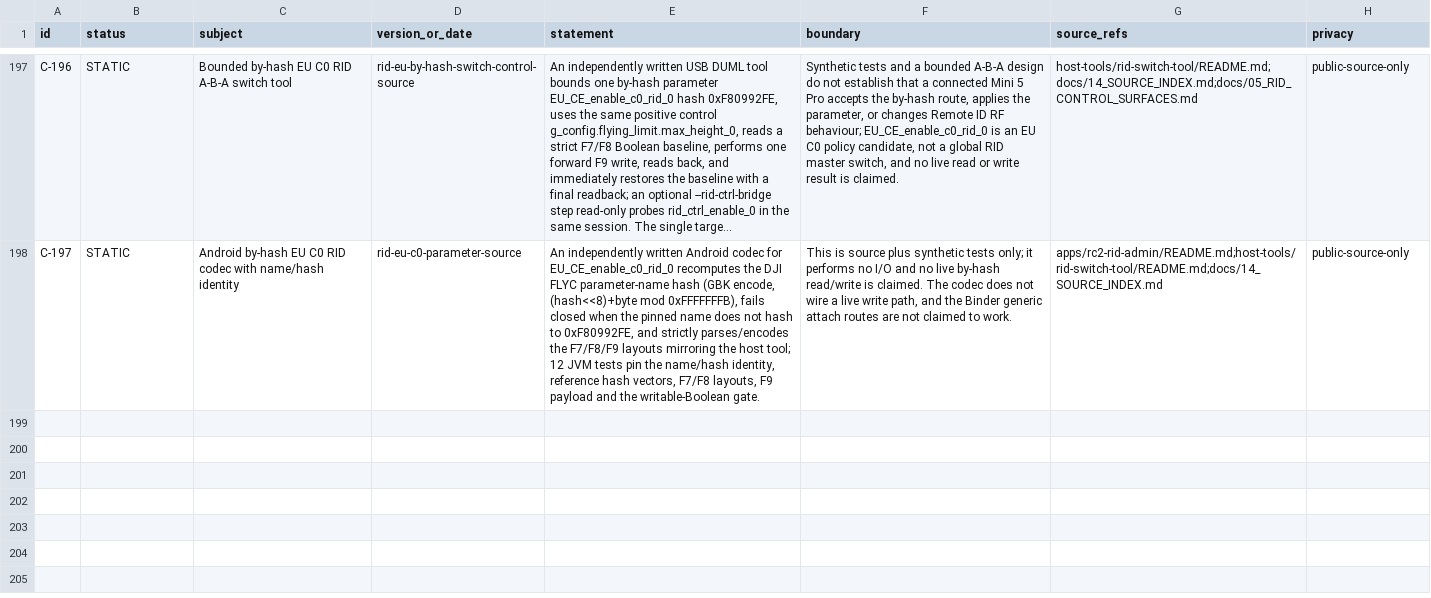
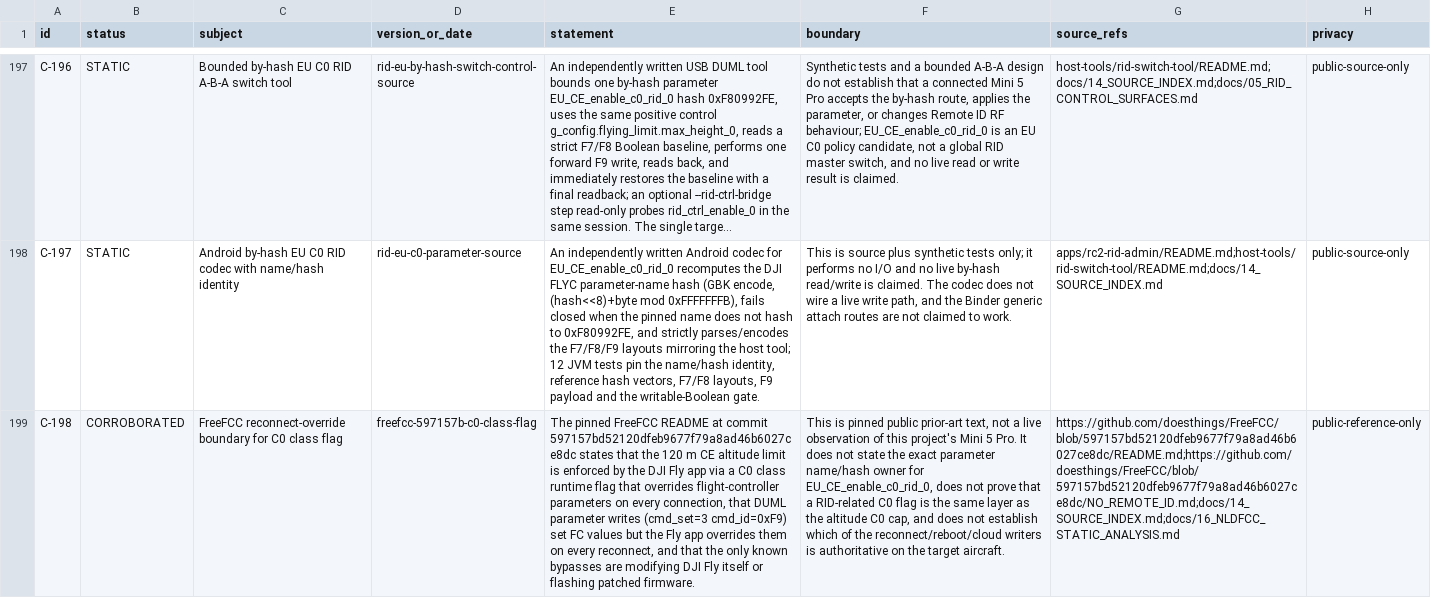
Before and after one commit to Sapphire-Rapids/DJI-RC2-Mini5Pro-Research, a CSV file: evidence/claims.csv, drawn as a sheet; only a part is shown, gaps mark what is left out; long unchanged cells end in …; the diff covers the shown part only; the diff names each change by its address in the sheet, - before the commit and + after, or states it on an @@ line.

Commit message:
research: wire EU C0 RID panel path and record reconnect-override boundary
Add a separate EU_CE_enable_c0_rid_0 (0xF80992FE) read-only probe plus gated off/on/restore surface in MainActivity with independent metadata/baseline/route state, double F8 readback and baseline restore; extend the DjiProtocolClient allow-list for the EU C0 F7/F8/F9 tuples; correct the positive-control name to max_height_0. Corroborate pinned FreeFCC C0-class reconnect override (C-198) and register the offline panel wiring (C-199); add tests, docs, and CHANGELOG 0.4.9.

```diff
--- a/evidence/claims.csv
+++ b/evidence/claims.csv
+row 199: C-198 | CORROBORATED | FreeFCC reconnect-override boundary for C0 class flag | freefcc-597157b-c0-class-flag | The pinned FreeFCC README at commit 597157bd52120dfeb9677f79a8ad46b6027ce8dc states that the 120 m CE altitude limit is enforced by the DJI Fly app via a C0 class runtime flag that overrides flight-controller parameters on every connection, that DUML parameter writes (cmd_set=3 cmd_id=0xF9) set FC values but the Fly app overrides them on every reconnect, and that the only known bypasses are modifying DJI Fly itself or flashing patched firmware. | This is pinned public prior-art text, not a live observation of this project's Mini 5 Pro. It does not state the exact parameter name/hash owner for EU_CE_enable_c0_rid_0, does not prove that a RID-related C0 flag is the same layer as the altitude C0 cap, and does not establish which of the reconnect/reboot/cloud writers is authoritative on the target aircraft. | https://github.com/doesthings/FreeFCC/blob/597157bd52120dfeb9677f79a8ad46b6027ce8dc/README.md;https://github.com/doesthings/FreeFCC/blob/597157bd52120dfeb9677f79a8ad46b6027ce8dc/NO_REMOTE_ID.md;docs/14_SOURCE_INDEX.md;docs/16_NLDFCC_STATIC_ANALYSIS.md | public-reference-only
```
Also changed, not shown: 1 added row elsewhere in this file, 10 other files.
